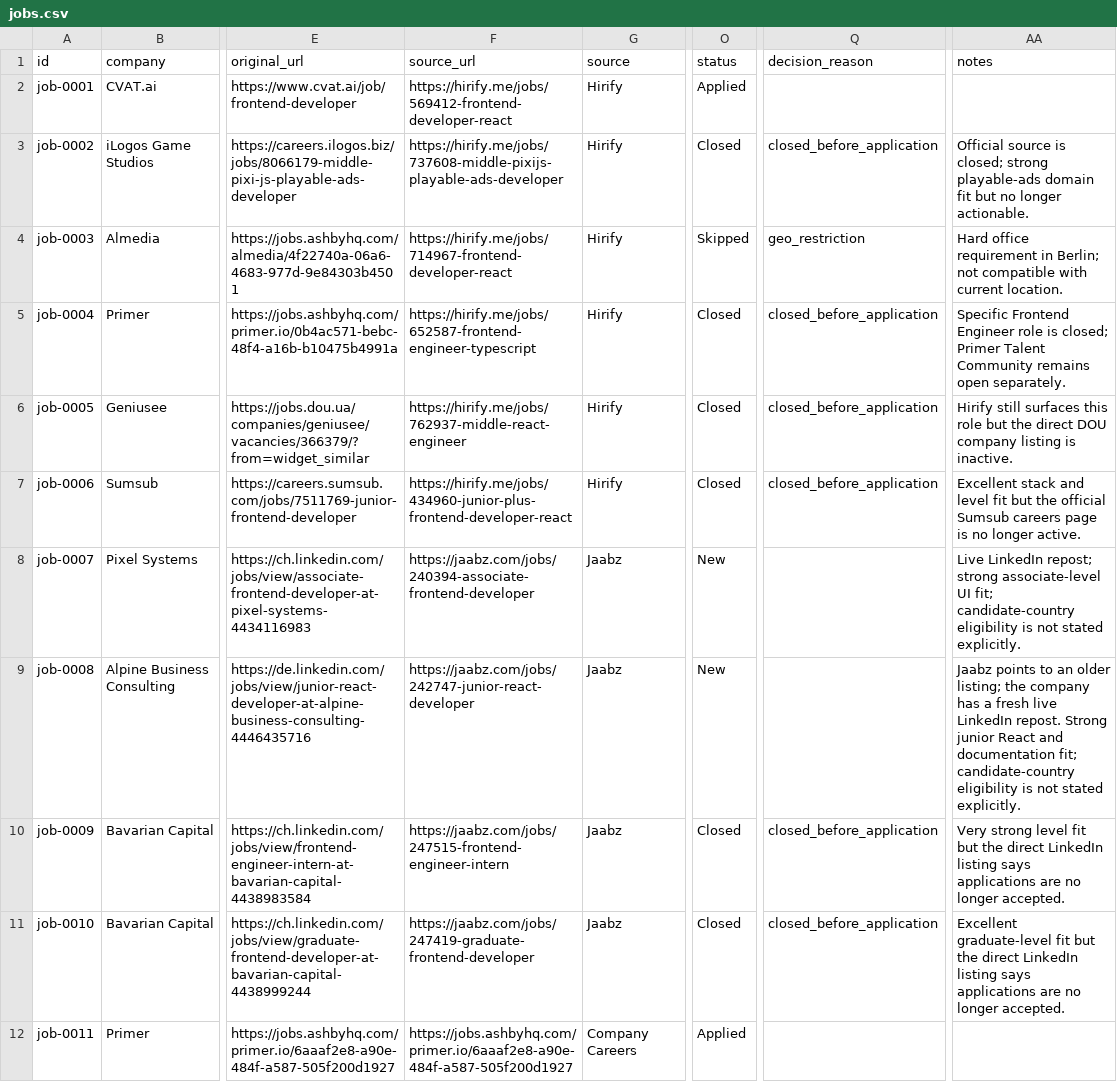
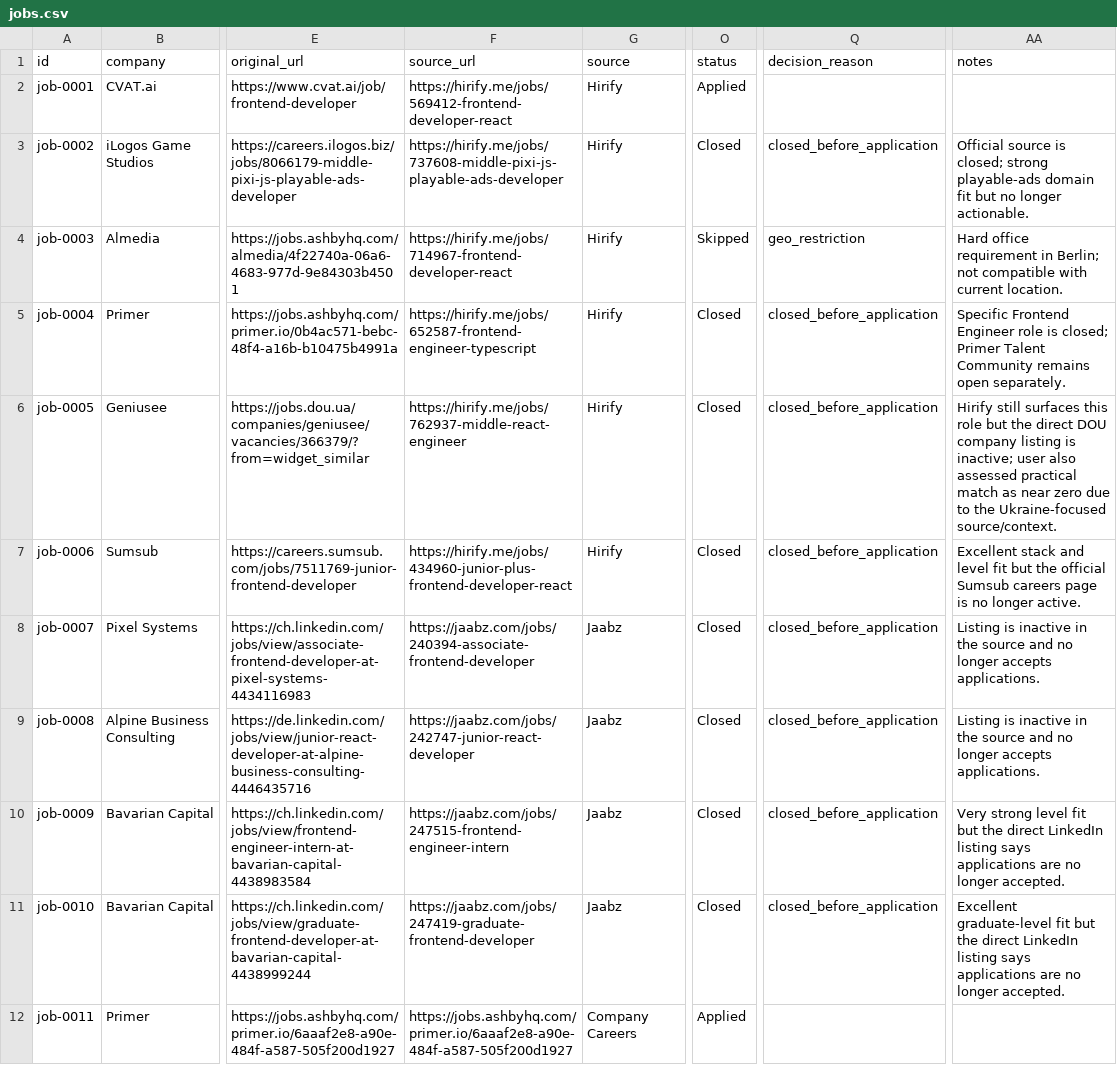
Before and after one commit to stupidkubik/job-searcher, a CSV file: data/jobs.csv, drawn as a sheet; only a part is shown, gaps mark what is left out; the diff names each change by its address in the sheet, - before the commit and + after, or states it on an @@ line.

Commit message:
jobs: close inactive Jaabz listings

```diff
--- a/data/jobs.csv
+++ b/data/jobs.csv
-F3 (source_url): https://hirify.me/jobs/737608-middle-pixijs-playable-ads-developer
+F3 (source_url): https://hirify.me/jobs/737608-middle-pixi-js-playable-ads-developer
-AA6 (notes): …listing is inactive.
+AA6 (notes): …listing is inactive; user also assessed practical match as near zero due to the Ukraine-focused source/context.
-O8:O9 (status): New
+O8:O9 (status): Closed
-Q8:Q9 (decision_reason): (empty)
+Q8:Q9 (decision_reason): closed_before_application
-AA8 (notes): Live LinkedIn repost; strong associate-level UI fit; candidate-country eligibility is not stated explicitly.
+AA8 (notes): Listing is inactive in the source and no longer accepts applications.
-AA9 (notes): Jaabz points to an older listing; the company has a fresh live LinkedIn repost. Strong junior React and documentation fit; candidate-country eligibility is not stated explicitly.
+AA9 (notes): Listing is inactive in the source and no longer accepts applications.
```
